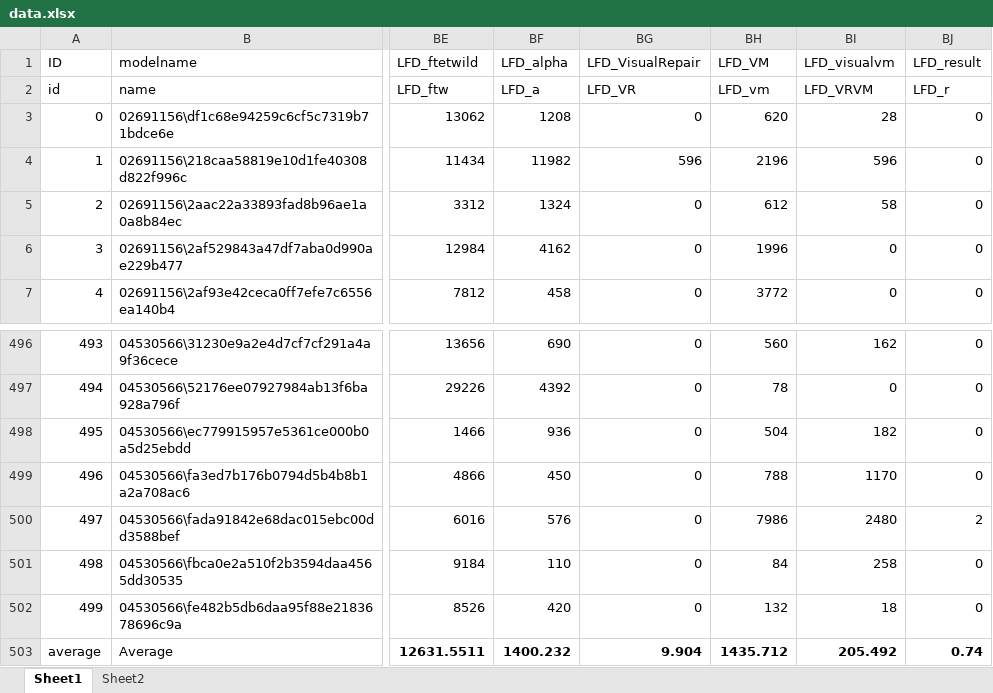
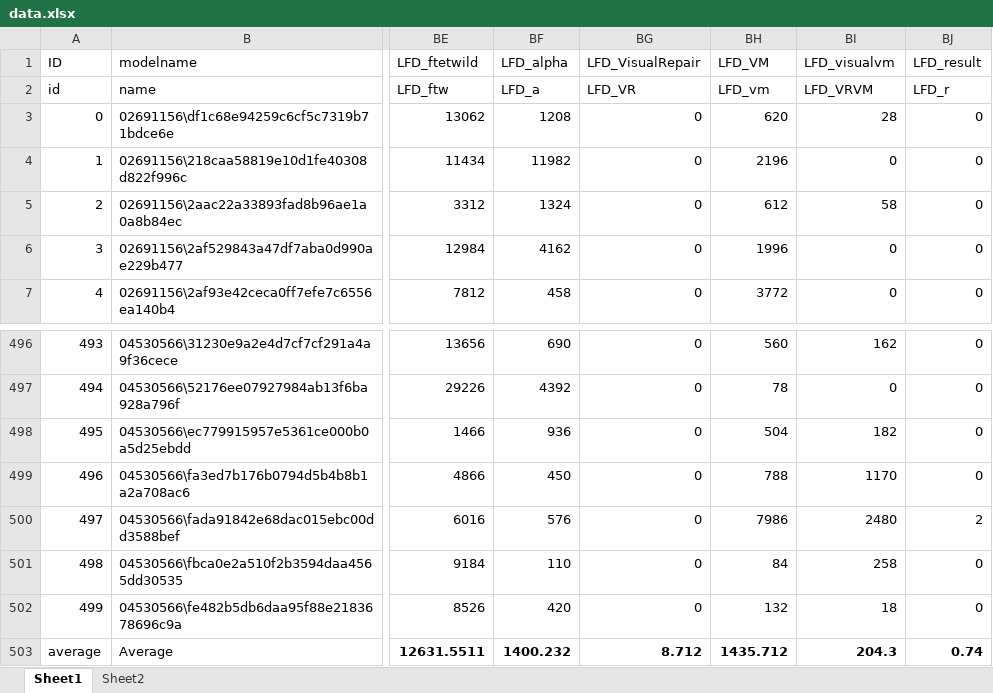
Before and after one commit to VisualGuidedMeshRepair/dataset, an Excel workbook: data.xlsx, sheet Sheet1, drawn as a sheet; only a part is shown, gaps mark what is left out; values as stored, in another font and other column widths than the file's, no borders; the diff names each change by its address in the sheet, - before the commit and + after, or states it on an @@ line.

Commit message:
add data

```diff
--- a/data.xlsx (sheet Sheet1)
+++ b/data.xlsx (sheet Sheet1)
-BG4 (LFD_VisualRepair): 596
+BG4 (LFD_VisualRepair): 0
-BI4 (LFD_visualvm): 596
+BI4 (LFD_visualvm): 0
-BG503 (LFD_VisualRepair): 9.904
+BG503 (LFD_VisualRepair): 8.712
-BI503 (LFD_visualvm): 205.492
+BI503 (LFD_visualvm): 204.3
```
